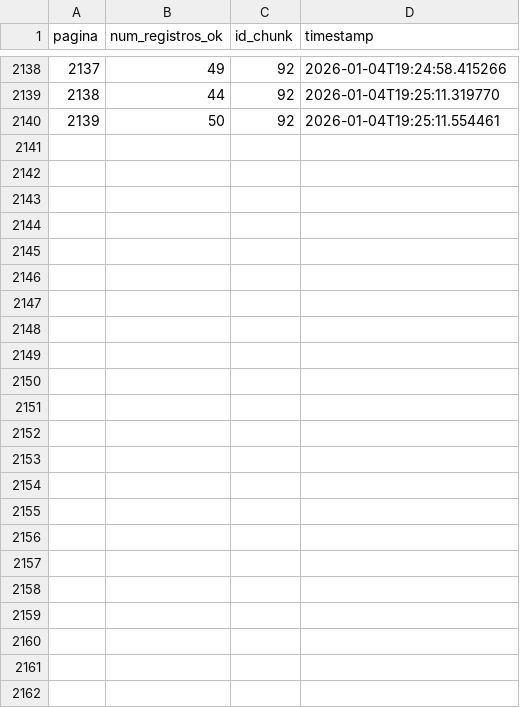
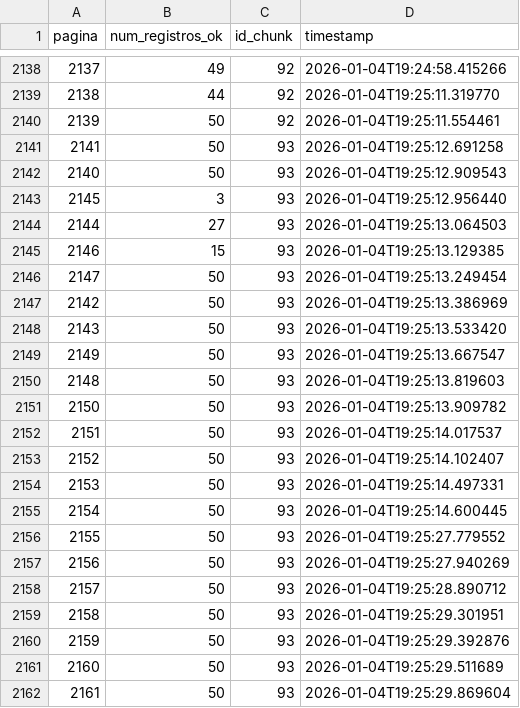
Before and after one commit to carlex22/ParaAi, a CSV file: paginas_status.csv, drawn as a sheet; only a part is shown, gaps mark what is left out.

Commit message:
DATA: Adiciona chunk de dados 93

```diff
--- a/paginas_status.csv
+++ b/paginas_status.csv
@@ -2140 +2140,23 @@ pagina,num_registros_ok,id_chunk,timestamp
 2139,50,92,2026-01-04T19:25:11.554461
+2141,50,93,2026-01-04T19:25:12.691258
+2140,50,93,2026-01-04T19:25:12.909543
+2145,3,93,2026-01-04T19:25:12.956440
+2144,27,93,2026-01-04T19:25:13.064503
+2146,15,93,2026-01-04T19:25:13.129385
+2147,50,93,2026-01-04T19:25:13.249454
+2142,50,93,2026-01-04T19:25:13.386969
+2143,50,93,2026-01-04T19:25:13.533420
+2149,50,93,2026-01-04T19:25:13.667547
+2148,50,93,2026-01-04T19:25:13.819603
+2150,50,93,2026-01-04T19:25:13.909782
+2151,50,93,2026-01-04T19:25:14.017537
+2152,50,93,2026-01-04T19:25:14.102407
+2153,50,93,2026-01-04T19:25:14.497331
+2154,50,93,2026-01-04T19:25:14.600445
+2155,50,93,2026-01-04T19:25:27.779552
+2156,50,93,2026-01-04T19:25:27.940269
+2157,50,93,2026-01-04T19:25:28.890712
+2158,50,93,2026-01-04T19:25:29.301951
+2159,50,93,2026-01-04T19:25:29.392876
+2160,50,93,2026-01-04T19:25:29.511689
+2161,50,93,2026-01-04T19:25:29.869604
```
Also changed, not shown: 2 other files.
